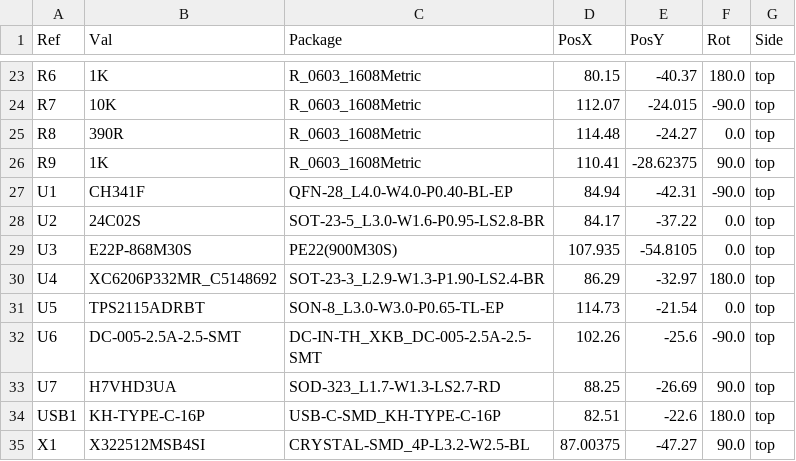
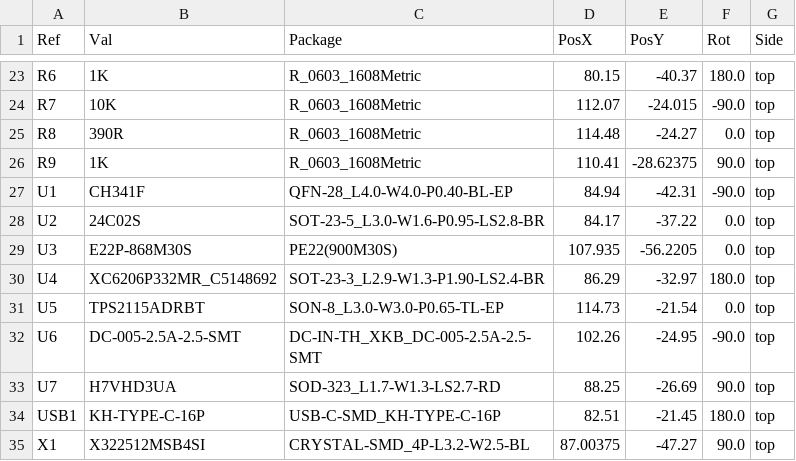
Before and after one commit to cvaldess/usb_ch341_e22p, a CSV file: fab/centroid-pcbway.csv, drawn as a sheet; only a part is shown, gaps mark what is left out.

```diff
--- a/fab/centroid-pcbway.csv
+++ b/fab/centroid-pcbway.csv
@@ -28,8 +28,8 @@
 "U2","24C02S","SOT-23-5_L3.0-W1.6-P0.95-LS2.8-BR",84.17,-37.22,0.0,"top"
-"U3","E22P-868M30S","PE22(900M30S)",107.935,-54.8105,0.0,"top"
+"U3","E22P-868M30S","PE22(900M30S)",107.935,-56.2205,0.0,"top"
 "U4","XC6206P332MR_C5148692","SOT-23-3_L2.9-W1.3-P1.90-LS2.4-BR",86.29,-32.97,180.0,"top"
 "U5","TPS2115ADRBT","SON-8_L3.0-W3.0-P0.65-TL-EP",114.73,-21.54,0.0,"top"
-"U6","DC-005-2.5A-2.5-SMT","DC-IN-TH_XKB_DC-005-2.5A-2.5-SMT",102.26,-25.6,-90.0,"top"
+"U6","DC-005-2.5A-2.5-SMT","DC-IN-TH_XKB_DC-005-2.5A-2.5-SMT",102.26,-24.95,-90.0,"top"
 "U7","H7VHD3UA","SOD-323_L1.7-W1.3-LS2.7-RD",88.25,-26.69,90.0,"top"
-"USB1","KH-TYPE-C-16P","USB-C-SMD_KH-TYPE-C-16P",82.51,-22.6,180.0,"top"
+"USB1","KH-TYPE-C-16P","USB-C-SMD_KH-TYPE-C-16P",82.51,-21.45,180.0,"top"
 "X1","X322512MSB4SI","CRYSTAL-SMD_4P-L3.2-W2.5-BL",87.00375,-47.27,90.0,"top"
```
Also changed, not shown: fab/bom-pcbway.csv, 1 other file.
